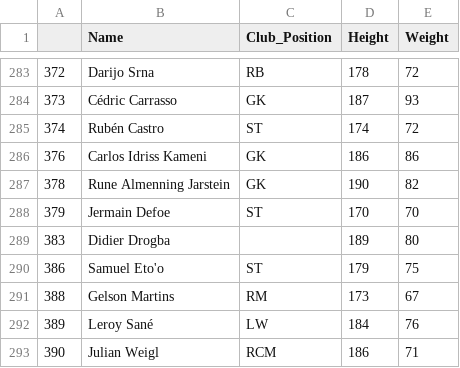
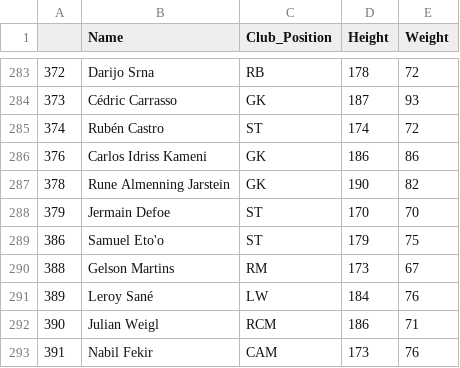
Before and after one commit to Patortiz26/Viz, a CSV file: Stats_cutted.csv, drawn as a sheet; only a part is shown, gaps mark what is left out; the shorter side is filled out with more unchanged rows.

Commit message:
Add files via upload

```diff
--- a/Stats_cutted.csv
+++ b/Stats_cutted.csv
@@ -288,3 +288,2 @@
 379,Jermain Defoe,ST,170,70
-383,Didier Drogba,,189,80
 386,Samuel Eto'o,ST,179,75
```
